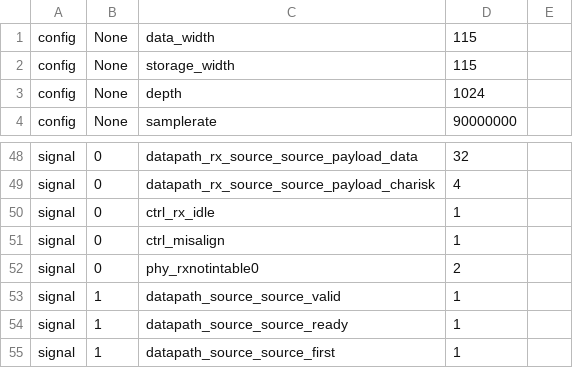
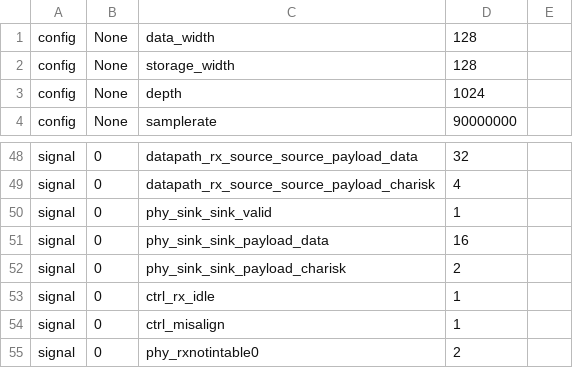
Before and after one commit to enjoy-digital/litesata, a CSV file: analyzer.csv, drawn as a sheet; only a part is shown, gaps mark what is left out; the shorter side is filled out with more unchanged rows.

```diff
--- a/analyzer.csv
+++ b/analyzer.csv
@@ -1,3 +1,3 @@
-config,None,data_width,115
-config,None,storage_width,115
+config,None,data_width,128
+config,None,storage_width,128
 config,None,depth,1024
@@ -49,2 +49,5 @@ signal,0,datapath_rx_source_source_payload_data,32
 signal,0,datapath_rx_source_source_payload_charisk,4
+signal,0,phy_sink_sink_valid,1
+signal,0,phy_sink_sink_payload_data,16
+signal,0,phy_sink_sink_payload_charisk,2
 signal,0,ctrl_rx_idle,1
```
Also changed, not shown: csr.csv, 2 other files.
